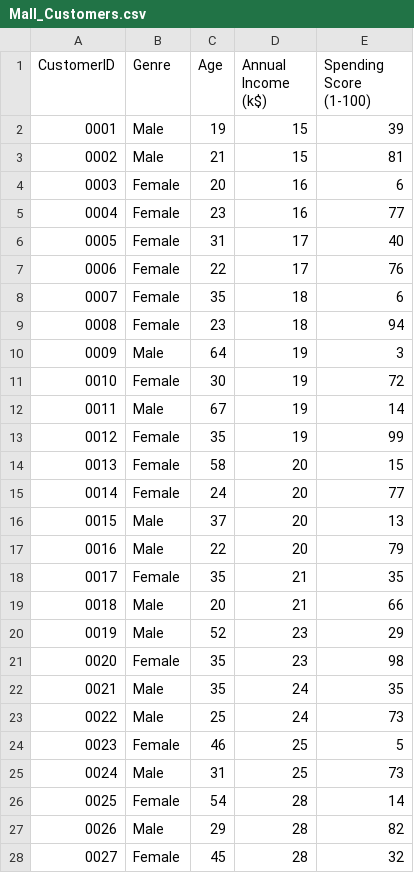
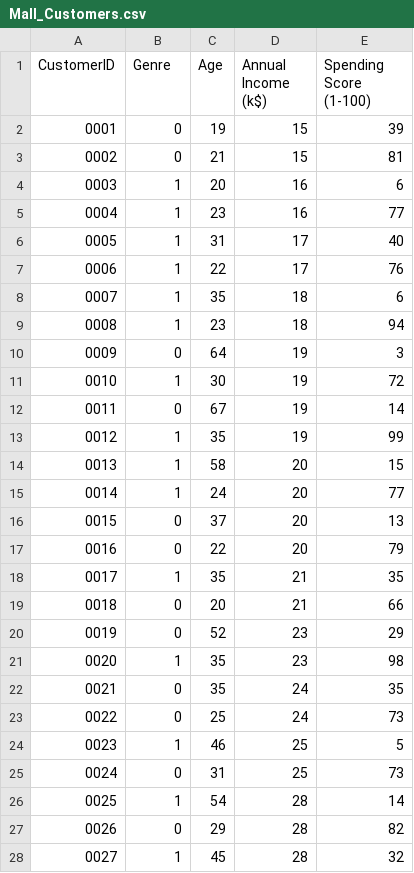
Before and after one commit to dragonfist453/ieee-workshop-ml, a CSV file: KMeansClustering/Mall_Customers.csv, drawn as a sheet; only a part is shown; the diff covers the shown part only.

```diff
--- a/KMeansClustering/Mall_Customers.csv
+++ b/KMeansClustering/Mall_Customers.csv
@@ -1,28 +1,28 @@
 CustomerID,Genre,Age,Annual Income (k$),Spending Score (1-100)
-0001,Male,19,15,39
-0002,Male,21,15,81
-0003,Female,20,16,6
-0004,Female,23,16,77
-0005,Female,31,17,40
-0006,Female,22,17,76
-0007,Female,35,18,6
-0008,Female,23,18,94
-0009,Male,64,19,3
-0010,Female,30,19,72
-0011,Male,67,19,14
-0012,Female,35,19,99
-0013,Female,58,20,15
-0014,Female,24,20,77
-0015,Male,37,20,13
-0016,Male,22,20,79
-0017,Female,35,21,35
-0018,Male,20,21,66
-0019,Male,52,23,29
-0020,Female,35,23,98
-0021,Male,35,24,35
-0022,Male,25,24,73
-0023,Female,46,25,5
-0024,Male,31,25,73
-0025,Female,54,28,14
-0026,Male,29,28,82
-0027,Female,45,28,32
+0001,0,19,15,39
+0002,0,21,15,81
+0003,1,20,16,6
+0004,1,23,16,77
+0005,1,31,17,40
+0006,1,22,17,76
+0007,1,35,18,6
+0008,1,23,18,94
+0009,0,64,19,3
+0010,1,30,19,72
+0011,0,67,19,14
+0012,1,35,19,99
+0013,1,58,20,15
+0014,1,24,20,77
+0015,0,37,20,13
+0016,0,22,20,79
+0017,1,35,21,35
+0018,0,20,21,66
+0019,0,52,23,29
+0020,1,35,23,98
+0021,0,35,24,35
+0022,0,25,24,73
+0023,1,46,25,5
+0024,0,31,25,73
+0025,1,54,28,14
+0026,0,29,28,82
+0027,1,45,28,32
```
Also changed, not shown: 173 edited cells elsewhere in this file, 7 other files.
